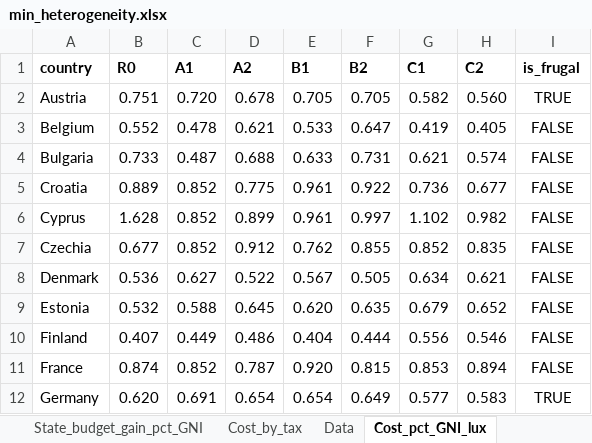
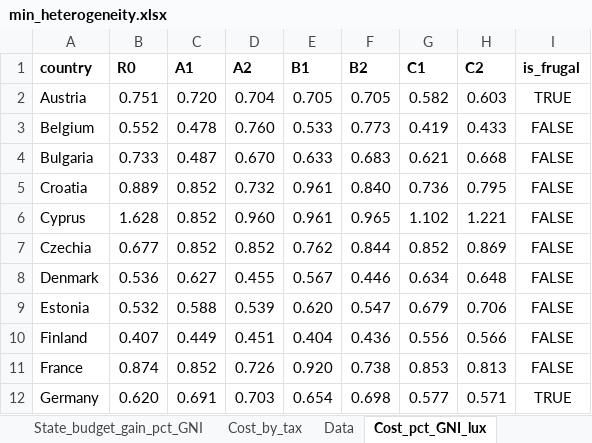
Before and after one commit to Montagnard/rapport-GRA-ft.-GC, an Excel workbook: min_heterogeneity.xlsx, sheet Cost_pct_GNI_lux, drawn as a sheet; only a part is shown; values as stored, in another font and other column widths than the file's, no borders; the diff covers the shown part only; the diff names each change by its address in the sheet, - before the commit and + after, or states it on an @@ line.

```diff
--- a/min_heterogeneity.xlsx (sheet Cost_pct_GNI_lux)
+++ b/min_heterogeneity.xlsx (sheet Cost_pct_GNI_lux)
-D2 (A2): 0.678
+D2 (A2): 0.704
-H2 (C2): 0.560
+H2 (C2): 0.603
-D3 (A2): 0.621
+D3 (A2): 0.760
-F3 (B2): 0.647
+F3 (B2): 0.773
-H3 (C2): 0.405
+H3 (C2): 0.433
-D4 (A2): 0.688
+D4 (A2): 0.670
-F4 (B2): 0.731
+F4 (B2): 0.683
-H4 (C2): 0.574
+H4 (C2): 0.668
-D5 (A2): 0.775
+D5 (A2): 0.732
-F5 (B2): 0.922
+F5 (B2): 0.840
-H5 (C2): 0.677
+H5 (C2): 0.795
-D6 (A2): 0.899
+D6 (A2): 0.960
-F6 (B2): 0.997
+F6 (B2): 0.965
-H6 (C2): 0.982
+H6 (C2): 1.221
-D7 (A2): 0.912
+D7 (A2): 0.852
-F7 (B2): 0.855
+F7 (B2): 0.844
-H7 (C2): 0.835
+H7 (C2): 0.869
-D8 (A2): 0.522
+D8 (A2): 0.455
-F8 (B2): 0.505
+F8 (B2): 0.446
-H8 (C2): 0.621
+H8 (C2): 0.648
-D9 (A2): 0.645
+D9 (A2): 0.539
-F9 (B2): 0.635
+F9 (B2): 0.547
-H9 (C2): 0.652
+H9 (C2): 0.706
-D10 (A2): 0.486
+D10 (A2): 0.451
-F10 (B2): 0.444
+F10 (B2): 0.436
-H10 (C2): 0.546
+H10 (C2): 0.566
-D11 (A2): 0.787
+D11 (A2): 0.726
-F11 (B2): 0.815
+F11 (B2): 0.738
-H11 (C2): 0.894
+H11 (C2): 0.813
-D12 (A2): 0.654
+D12 (A2): 0.703
-F12 (B2): 0.649
+F12 (B2): 0.698
-H12 (C2): 0.583
+H12 (C2): 0.571
```
Also changed, not shown: 46 edited cells elsewhere in this sheet, sheet Cost_by_tax_lux, sheet Cost_by_tax, sheet Summary_lux, sheet Cost_pct_GNI, sheet Summary, sheet State_budget_gain_pct_GNI, 4 more sheets, formulas that keep their value, 9 other files.
